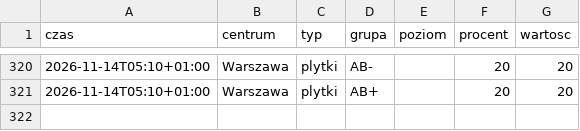
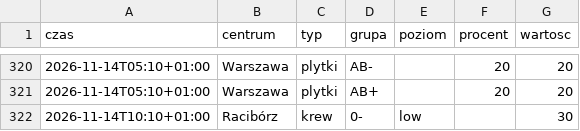
Before and after one commit to mrzeczko/zapasy-krwi, a CSV file: data.csv, drawn as a sheet; only a part is shown, gaps mark what is left out.

```diff
--- a/data.csv
+++ b/data.csv
@@ -321 +321,2 @@ czas,centrum,typ,grupa,poziom,procent,wartosc
 2026-11-14T05:10+01:00,Warszawa,plytki,AB+,,20,20
+2026-11-14T10:10+01:00,Racibórz,krew,0-,low,,30
```
